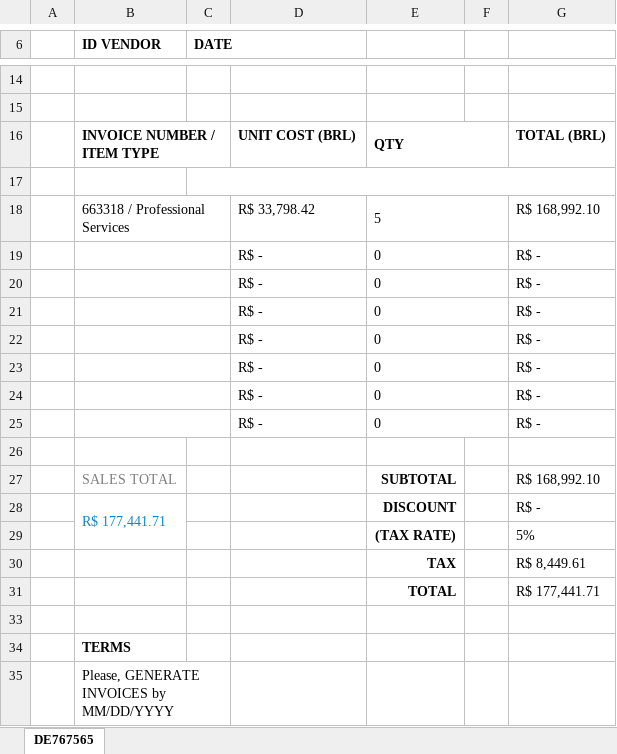
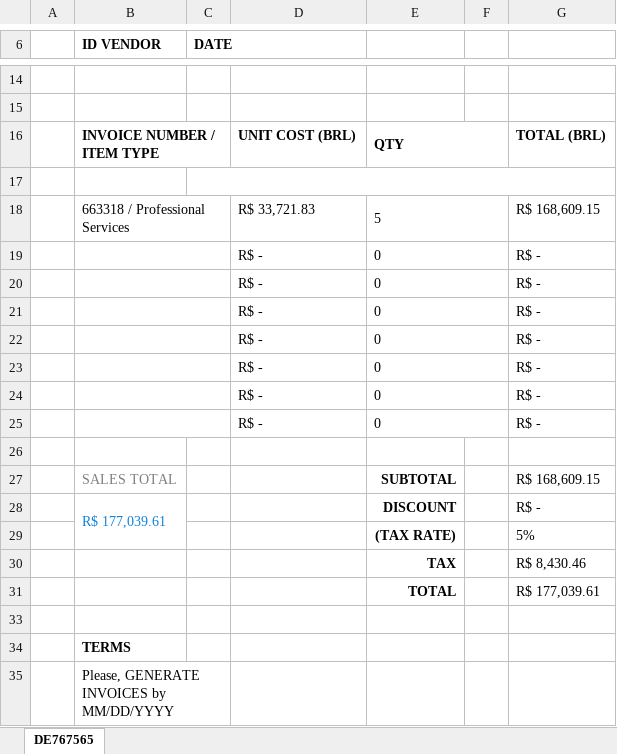
Before and after one commit to LeviMatheus/nubank_relatoriovendas, an Excel workbook: Output/Relatorio_DE767565.xlsx, sheet DE767565, drawn as a sheet; only a part is shown, gaps mark what is left out; values as stored, in another font and other column widths than the file's, no borders; charts and pictures not drawn; the diff names each change by its address in the sheet, - before the commit and + after, or states it on an @@ line.

```diff
--- a/Output/Relatorio_DE767565.xlsx (sheet DE767565)
+++ b/Output/Relatorio_DE767565.xlsx (sheet DE767565)
-D18: R$ 33,798.42
+D18: R$ 33,721.83
-G18: R$ 168,992.10
+G18: R$ 168,609.15
-G27: R$ 168,992.10
+G27: R$ 168,609.15
-B28 (ID VENDOR): R$ 177,441.71
+B28 (ID VENDOR): R$ 177,039.61
-G30: R$ 8,449.61
+G30: R$ 8,430.46
-G31: R$ 177,441.71
+G31: R$ 177,039.61
```
Also changed, not shown: Output/Relatorio-Erros-DE767565.xlsx, Output/Relatorio-Erros-IT145632.xlsx, 20 other files.
